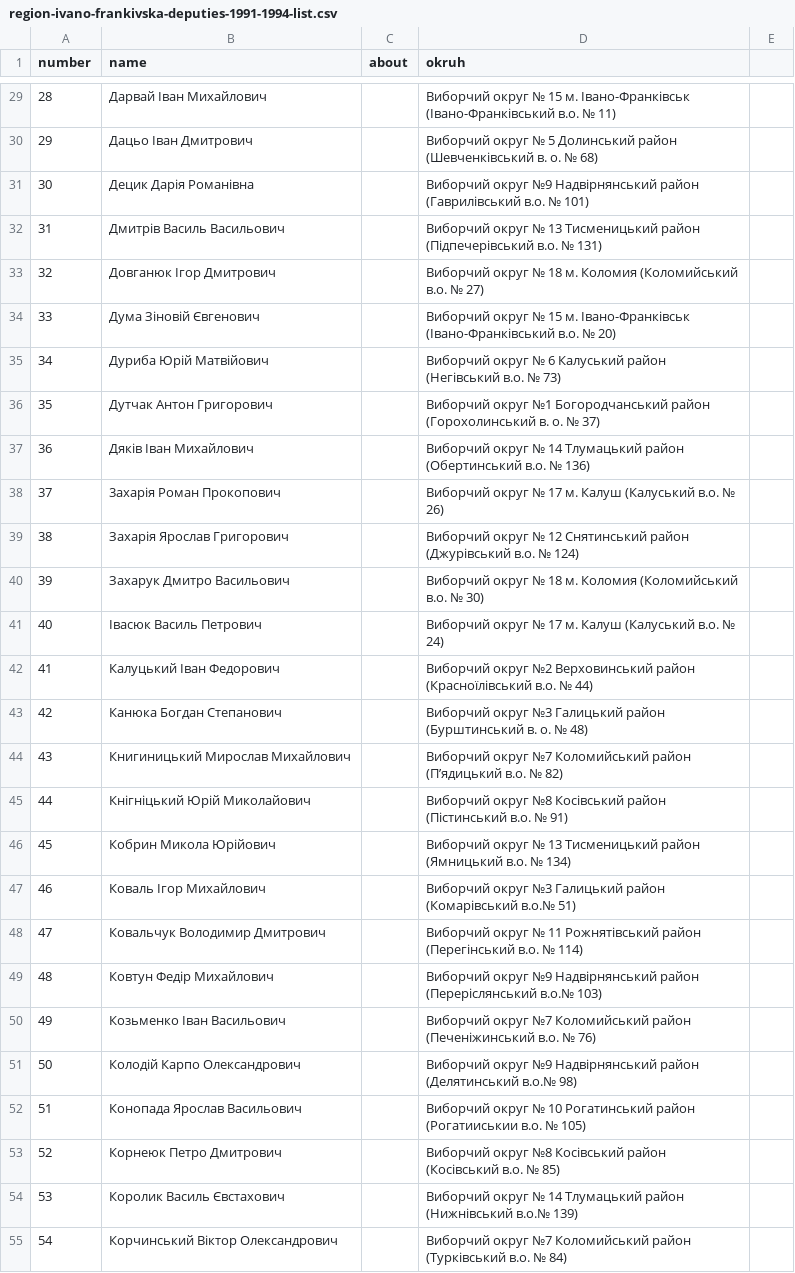
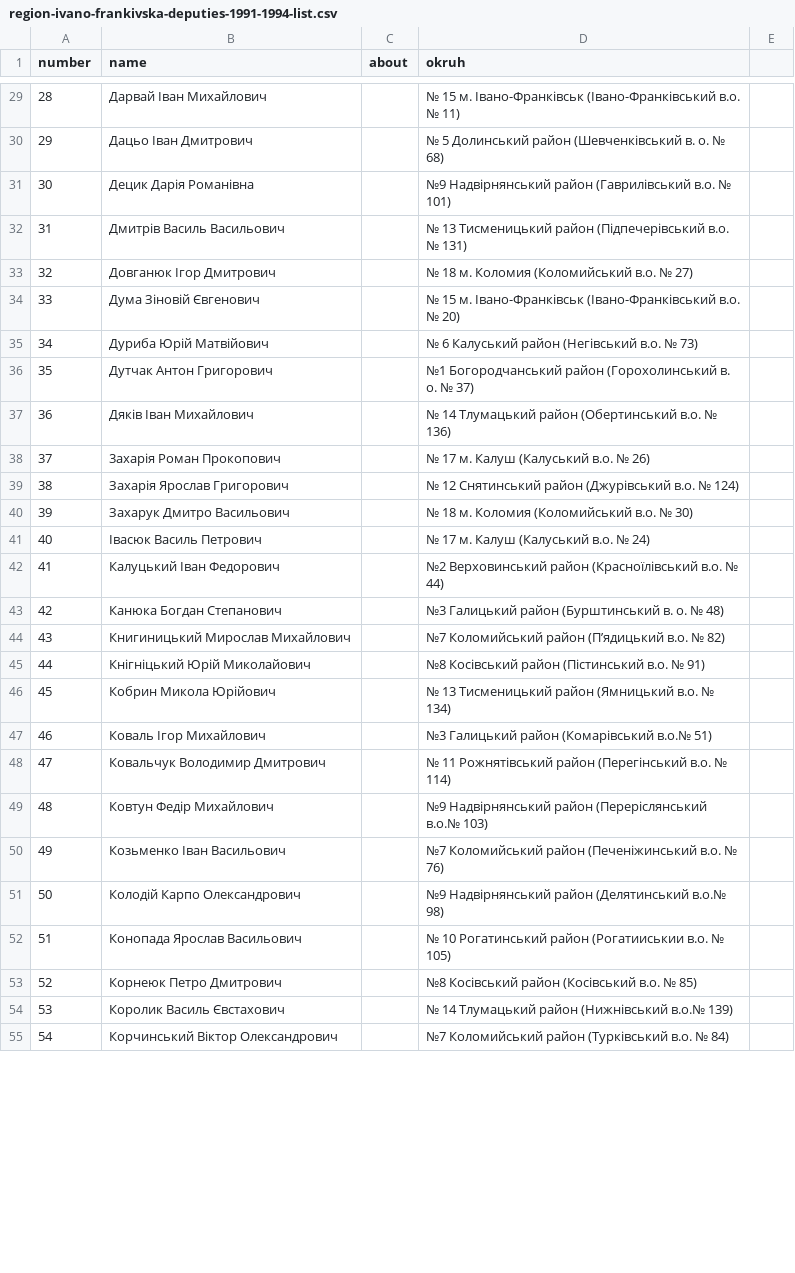
Before and after one commit to radaifua/main, a CSV file: _data/region-ivano-frankivska-deputies-1991-1994-list.csv, drawn as a sheet; only a part is shown, gaps mark what is left out; the diff covers the shown part only.

```diff
--- a/_data/region-ivano-frankivska-deputies-1991-1994-list.csv
+++ b/_data/region-ivano-frankivska-deputies-1991-1994-list.csv
@@ -29,27 +29,27 @@ number,name,about,okruh,
-28,Дарвай Іван Михайлович,, Виборчий округ № 15 м. Івано-Франківськ (Івано-Франківський в.о. № 11),
-29,Дацьо Іван Дмитрович,, Виборчий округ № 5 Долинський район (Шевченківський в. о. № 68),
-30,Децик Дарія Романівна,, Виборчий округ №9 Надвірнянський район (Гаврилівський в.о. № 101),
-31,Дмитрів Василь Васильович,, Виборчий округ № 13 Тисменицький район (Підпечерівський в.о. № 131),
-32,Довганюк Ігор Дмитрович,, Виборчий округ № 18 м. Коломия (Коломийський в.о. № 27),
-33,Дума Зіновій Євгенович,, Виборчий округ № 15 м. Івано-Франківськ (Івано-Франківський в.о. № 20),
-34,Дуриба Юрій Матвійович,, Виборчий округ № 6 Калуський район (Негівський в.о. № 73),
-35,Дутчак Антон Григорович,, Виборчий округ №1 Богородчанський район (Горохолинський в. о. № 37),
-36,Дяків Іван Михайлович,, Виборчий округ № 14 Тлумацький район (Обертинський в.о. № 136),
-37,3ахарія Роман Прокопович,, Виборчий округ № 17 м. Калуш (Калуський в.о. № 26),
-38,Захарія Ярослав Григорович,, Виборчий округ № 12 Снятинський район (Джурівський в.о. № 124),
-39,Захарук Дмитро Васильович,, Виборчий округ № 18 м. Коломия (Коломийський в.о. № 30),
-40,Івасюк Василь Петрович,, Виборчий округ № 17 м. Калуш (Калуський в.о. № 24),
-41,Калуцький Іван Федорович,, Виборчий округ №2 Верховинський район (Красноїлівський в.о. № 44),
-42,Канюка Богдан Степанович,, Виборчий округ №3 Галицький район (Бурштинський в. о. № 48),
-43,Книгиницький Мирослав Михайлович,, Виборчий округ №7 Коломийський район (П’ядицький в.о. № 82),
-44,Кнігніцький Юрій Миколайович,, Виборчий округ №8 Косівський район (Пістинський в.о. № 91),
-45,Кобрин Микола Юрійович,, Виборчий округ № 13 Тисменицький район (Ямницький в.о. № 134),
-46,Коваль Ігор Михайлович,, Виборчий округ №3 Галицький район (Комарівський в.о.№ 51),
-47,Ковальчук Володимир Дмитрович,, Виборчий округ № 11 Рожнятівський район (Перегінський в.о. № 114),
-48,Ковтун Федір Михайлович,, Виборчий округ №9 Надвірнянський район (Переріслянський в.о.№ 103),
-49,Козьменко Іван Васильович,, Виборчий округ №7 Коломийський район (Печеніжинський в.о. № 76),
-50,Колодій Карпо Олександрович,, Виборчий округ №9 Надвірнянський район (Делятинський в.о.№ 98),
-51,Конопада Ярослав Васильович,, Виборчий округ № 10 Рогатинський район (Рогатииськии в.о. № 105),
-52,Корнеюк Петро Дмитрович,, Виборчий округ №8 Косівський район (Косівський в.о. № 85),
-53,Королик Василь Євстахович,, Виборчий округ № 14 Тлумацький район (Нижнівський в.о.№ 139),
-54,Корчинський Віктор Олександрович,, Виборчий округ №7 Коломийський район (Турківський в.о. № 84),
+28,Дарвай Іван Михайлович,,№ 15 м. Івано-Франківськ (Івано-Франківський в.о. № 11),
+29,Дацьо Іван Дмитрович,,№ 5 Долинський район (Шевченківський в. о. № 68),
+30,Децик Дарія Романівна,,№9 Надвірнянський район (Гаврилівський в.о. № 101),
+31,Дмитрів Василь Васильович,,№ 13 Тисменицький район (Підпечерівський в.о. № 131),
+32,Довганюк Ігор Дмитрович,,№ 18 м. Коломия (Коломийський в.о. № 27),
+33,Дума Зіновій Євгенович,,№ 15 м. Івано-Франківськ (Івано-Франківський в.о. № 20),
+34,Дуриба Юрій Матвійович,,№ 6 Калуський район (Негівський в.о. № 73),
+35,Дутчак Антон Григорович,,№1 Богородчанський район (Горохолинський в. о. № 37),
+36,Дяків Іван Михайлович,,№ 14 Тлумацький район (Обертинський в.о. № 136),
+37,3ахарія Роман Прокопович,,№ 17 м. Калуш (Калуський в.о. № 26),
+38,Захарія Ярослав Григорович,,№ 12 Снятинський район (Джурівський в.о. № 124),
+39,Захарук Дмитро Васильович,,№ 18 м. Коломия (Коломийський в.о. № 30),
+40,Івасюк Василь Петрович,,№ 17 м. Калуш (Калуський в.о. № 24),
+41,Калуцький Іван Федорович,,№2 Верховинський район (Красноїлівський в.о. № 44),
+42,Канюка Богдан Степанович,,№3 Галицький район (Бурштинський в. о. № 48),
+43,Книгиницький Мирослав Михайлович,,№7 Коломийський район (П’ядицький в.о. № 82),
+44,Кнігніцький Юрій Миколайович,,№8 Косівський район (Пістинський в.о. № 91),
+45,Кобрин Микола Юрійович,,№ 13 Тисменицький район (Ямницький в.о. № 134),
+46,Коваль Ігор Михайлович,,№3 Галицький район (Комарівський в.о.№ 51),
+47,Ковальчук Володимир Дмитрович,,№ 11 Рожнятівський район (Перегінський в.о. № 114),
+48,Ковтун Федір Михайлович,,№9 Надвірнянський район (Переріслянський в.о.№ 103),
+49,Козьменко Іван Васильович,,№7 Коломийський район (Печеніжинський в.о. № 76),
+50,Колодій Карпо Олександрович,,№9 Надвірнянський район (Делятинський в.о.№ 98),
+51,Конопада Ярослав Васильович,,№ 10 Рогатинський район (Рогатииськии в.о. № 105),
+52,Корнеюк Петро Дмитрович,,№8 Косівський район (Косівський в.о. № 85),
+53,Королик Василь Євстахович,,№ 14 Тлумацький район (Нижнівський в.о.№ 139),
+54,Корчинський Віктор Олександрович,,№7 Коломийський район (Турківський в.о. № 84),
```
Also changed, not shown: 113 edited cells elsewhere in this file, _data/region-ivano-frankivska-deputies-1994-1998-list.csv, _data/region-ivano-frankivska-deputies-1998-2002-list.csv, 1 other file.
